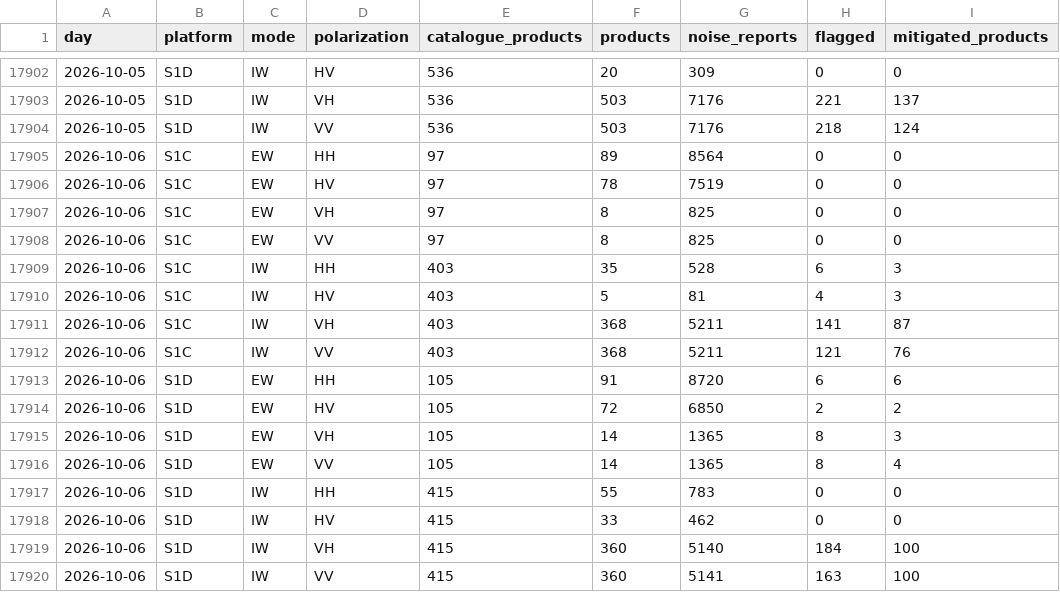
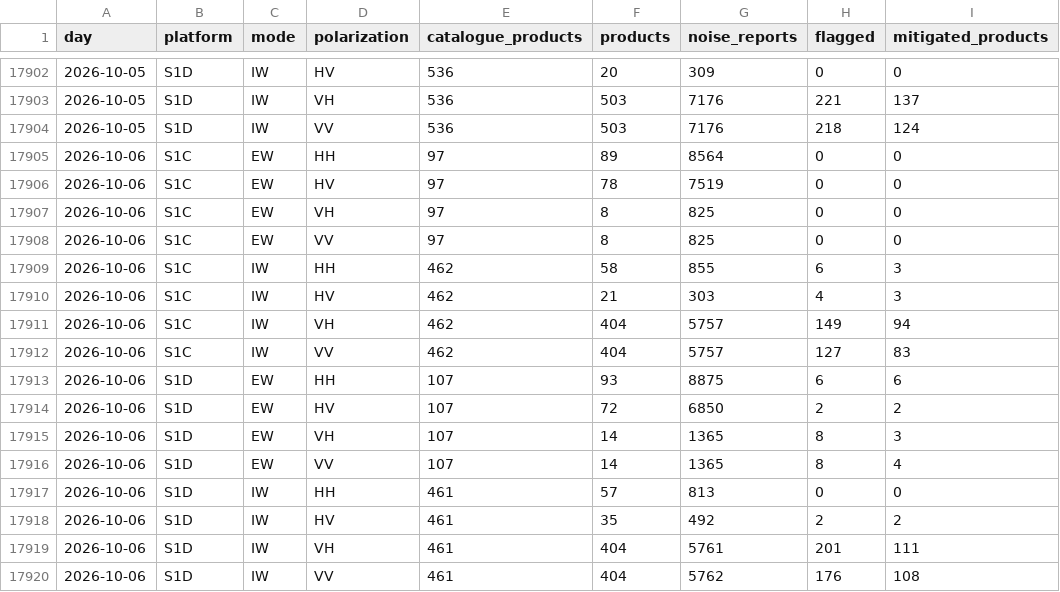
Before and after one commit to egagli/s1-rfi-inventory, a CSV file: data/daily_summary.csv, drawn as a sheet; only a part is shown, gaps mark what is left out.

```diff
--- a/data/daily_summary.csv
+++ b/data/daily_summary.csv
@@ -17908,13 +17908,13 @@ day,platform,mode,polarization,catalogue_products,products,noise_reports,flagged
 2026-10-06,S1C,EW,VV,97,8,825,0,0
-2026-10-06,S1C,IW,HH,403,35,528,6,3
-2026-10-06,S1C,IW,HV,403,5,81,4,3
-2026-10-06,S1C,IW,VH,403,368,5211,141,87
-2026-10-06,S1C,IW,VV,403,368,5211,121,76
-2026-10-06,S1D,EW,HH,105,91,8720,6,6
-2026-10-06,S1D,EW,HV,105,72,6850,2,2
-2026-10-06,S1D,EW,VH,105,14,1365,8,3
-2026-10-06,S1D,EW,VV,105,14,1365,8,4
-2026-10-06,S1D,IW,HH,415,55,783,0,0
-2026-10-06,S1D,IW,HV,415,33,462,0,0
-2026-10-06,S1D,IW,VH,415,360,5140,184,100
-2026-10-06,S1D,IW,VV,415,360,5141,163,100
+2026-10-06,S1C,IW,HH,462,58,855,6,3
+2026-10-06,S1C,IW,HV,462,21,303,4,3
+2026-10-06,S1C,IW,VH,462,404,5757,149,94
+2026-10-06,S1C,IW,VV,462,404,5757,127,83
+2026-10-06,S1D,EW,HH,107,93,8875,6,6
+2026-10-06,S1D,EW,HV,107,72,6850,2,2
+2026-10-06,S1D,EW,VH,107,14,1365,8,3
+2026-10-06,S1D,EW,VV,107,14,1365,8,4
+2026-10-06,S1D,IW,HH,461,57,813,0,0
+2026-10-06,S1D,IW,HV,461,35,492,2,2
+2026-10-06,S1D,IW,VH,461,404,5761,201,111
+2026-10-06,S1D,IW,VV,461,404,5762,176,108
```
